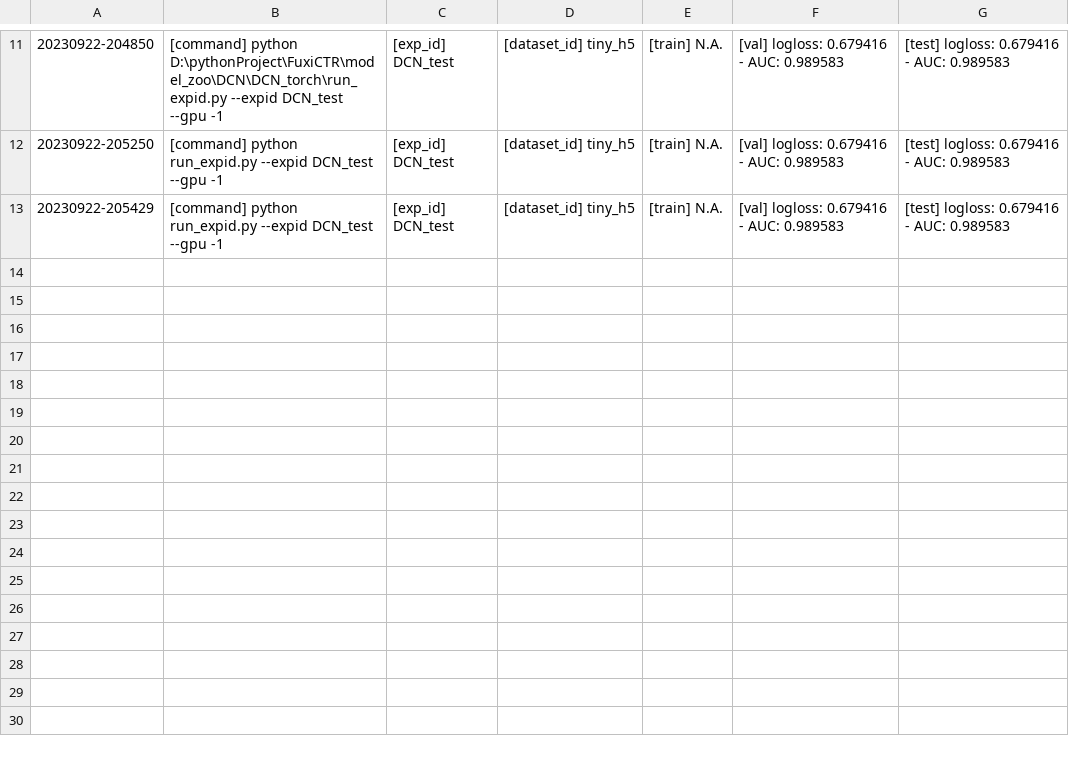
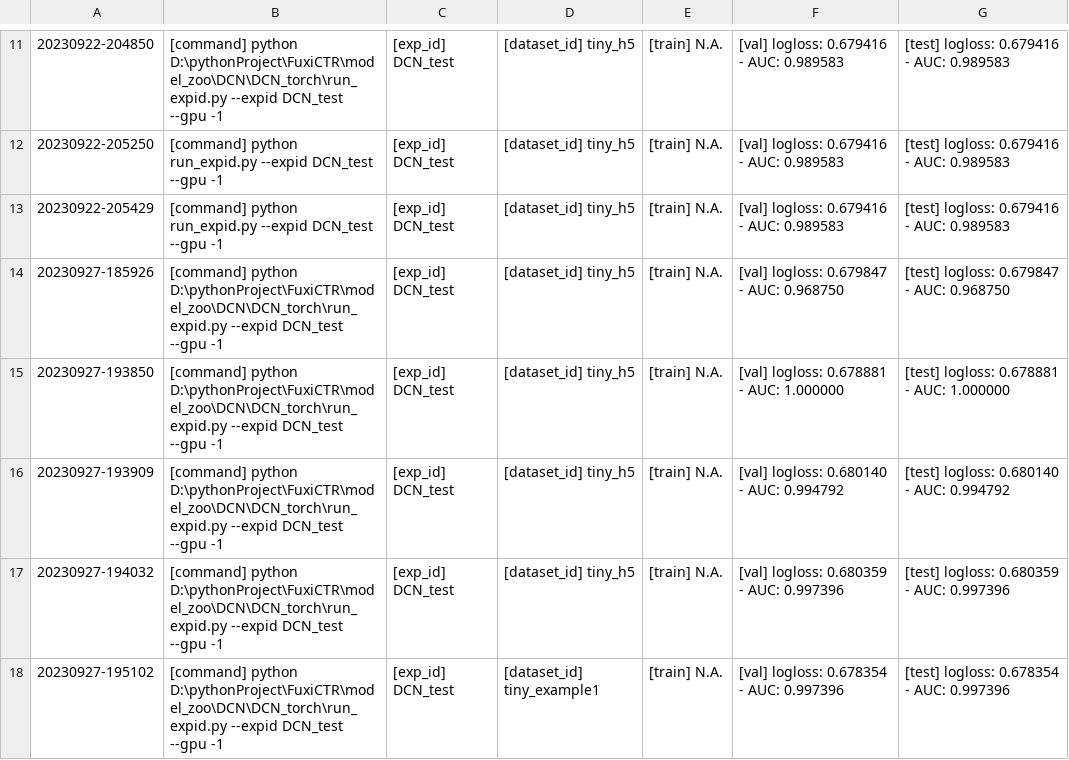
Before and after one commit to xqwustc/Fuxi_Eff, a CSV file: model_zoo/DCN/DCN_torch/config.csv, drawn as a sheet; only a part is shown, gaps mark what is left out; the diff names each change by its address in the sheet, - before the commit and + after, or states it on an @@ line.

Commit message:
<feat> dataset config update

```diff
--- a/model_zoo/DCN/DCN_torch/config.csv
+++ b/model_zoo/DCN/DCN_torch/config.csv
+row 14: 20230927-185926 | [command] python D:\pythonProject\FuxiCTR\model_zoo\DCN\DCN_torch\run_expid.py --expid DCN_test --gpu -1 | [exp_id] DCN_test | [dataset_id] tiny_h5 | [train] N.A. | [val] logloss: 0.679847 - AUC: 0.968750 | [test] logloss: 0.679847 - AUC: 0.968750
+row 15: 20230927-193850 | [command] python D:\pythonProject\FuxiCTR\model_zoo\DCN\DCN_torch\run_expid.py --expid DCN_test --gpu -1 | [exp_id] DCN_test | [dataset_id] tiny_h5 | [train] N.A. | [val] logloss: 0.678881 - AUC: 1.000000 | [test] logloss: 0.678881 - AUC: 1.000000
+row 16: 20230927-193909 | [command] python D:\pythonProject\FuxiCTR\model_zoo\DCN\DCN_torch\run_expid.py --expid DCN_test --gpu -1 | [exp_id] DCN_test | [dataset_id] tiny_h5 | [train] N.A. | [val] logloss: 0.680140 - AUC: 0.994792 | [test] logloss: 0.680140 - AUC: 0.994792
+row 17: 20230927-194032 | [command] python D:\pythonProject\FuxiCTR\model_zoo\DCN\DCN_torch\run_expid.py --expid DCN_test --gpu -1 | [exp_id] DCN_test | [dataset_id] tiny_h5 | [train] N.A. | [val] logloss: 0.680359 - AUC: 0.997396 | [test] logloss: 0.680359 - AUC: 0.997396
+row 18: 20230927-195102 | [command] python D:\pythonProject\FuxiCTR\model_zoo\DCN\DCN_torch\run_expid.py --expid DCN_test --gpu -1 | [exp_id] DCN_test | [dataset_id] tiny_example1 | [train] N.A. | [val] logloss: 0.678354 - AUC: 0.997396 | [test] logloss: 0.678354 - AUC: 0.997396
```
Also changed, not shown: 4 other files.
